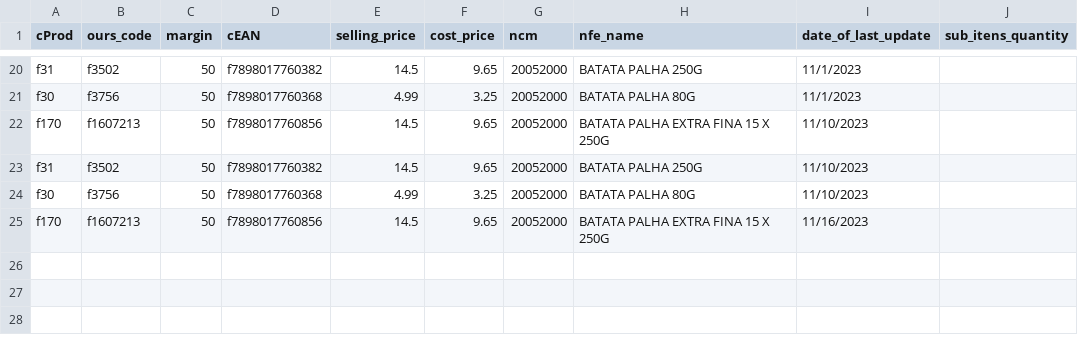
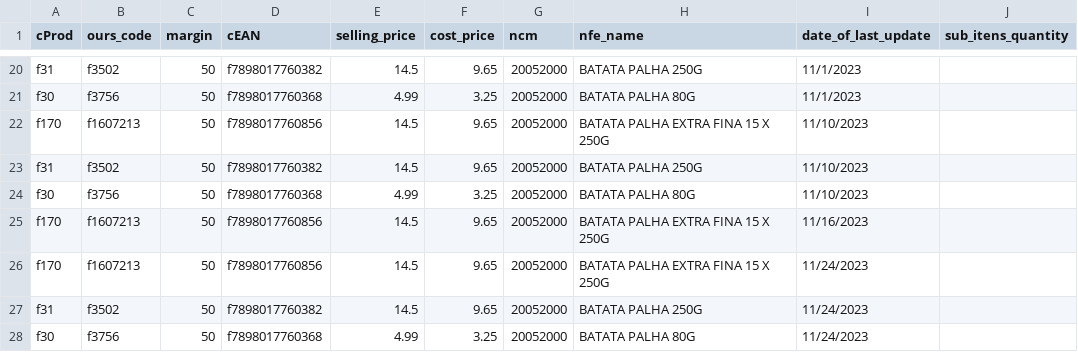
Before and after one commit to I3run01/bot-update-price-python, a CSV file: database/AMABILE MASSAS PRODUTOS ALIMENTICIOS LTD.csv, drawn as a sheet; only a part is shown, gaps mark what is left out.

```diff
--- a/database/AMABILE MASSAS PRODUTOS ALIMENTICIOS LTD.csv
+++ b/database/AMABILE MASSAS PRODUTOS ALIMENTICIOS LTD.csv
@@ -25 +25,4 @@ f30,f3756,50,f7898017760368,4.99,3.25,20052000,BATATA PALHA 80G,11/10/2023,
 f170,f1607213,50,f7898017760856,14.5,9.65,20052000,BATATA PALHA EXTRA FINA 15 X 250G,11/16/2023,
+f170,f1607213,50,f7898017760856,14.5,9.65,20052000,BATATA PALHA EXTRA FINA 15 X 250G,11/24/2023,
+f31,f3502,50,f7898017760382,14.5,9.65,20052000,BATATA PALHA 250G,11/24/2023,
+f30,f3756,50,f7898017760368,4.99,3.25,20052000,BATATA PALHA 80G,11/24/2023,
```
Also changed, not shown: database/CENTROLI INDUSTRIA E COMERCIO LTDA.csv, database/DESTRO BRASIL DISTRIBUICAO LTDA.csv, 2 other files.
